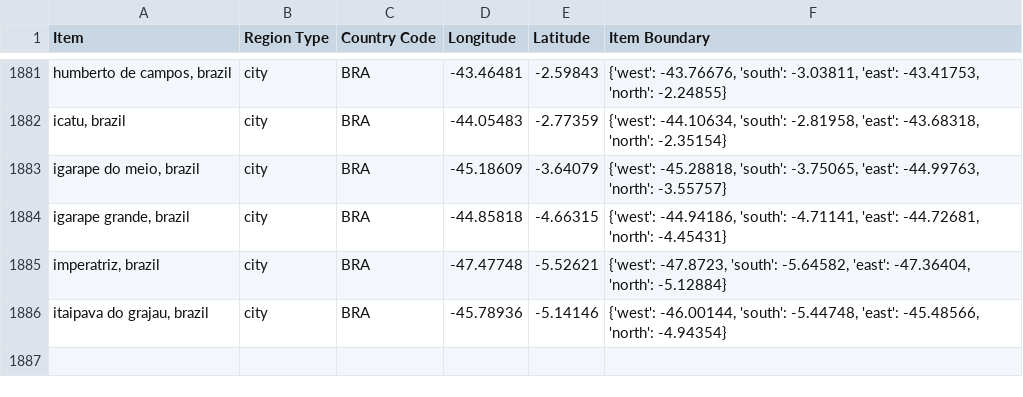
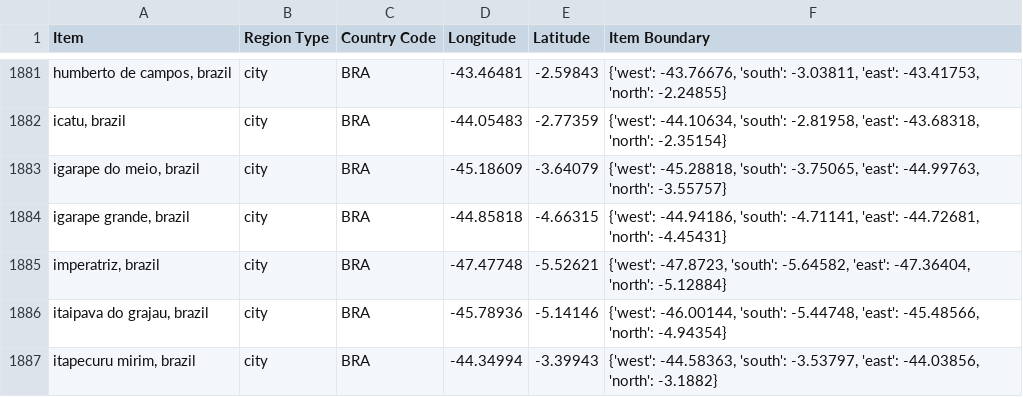
Before and after one commit to MLOpenSourceOpenScience/disease_data_parser_MLOS2, a CSV file: Modules/LongLatDict.csv, drawn as a sheet; only a part is shown, gaps mark what is left out; the diff names each change by its address in the sheet, - before the commit and + after, or states it on an @@ line.

Commit message:
dict

```diff
--- a/Modules/LongLatDict.csv
+++ b/Modules/LongLatDict.csv
+row 1887: itapecuru mirim, brazil | city | BRA | -44.34994 | -3.39943 | {'west': -44.58363, 'south': -3.53797, 'east': -44.03856, 'north': -3.1882}
```
